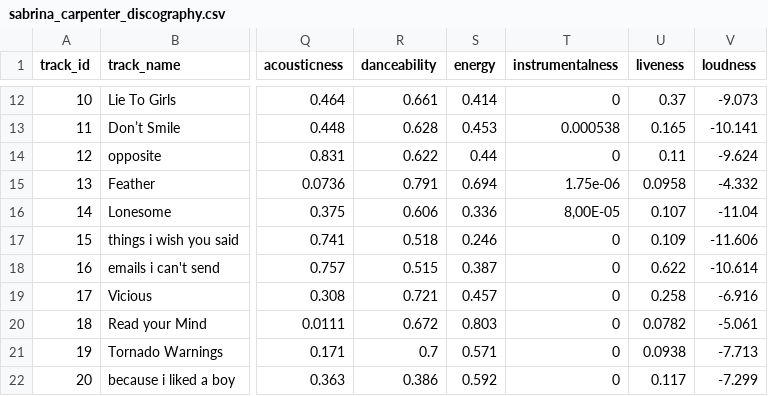
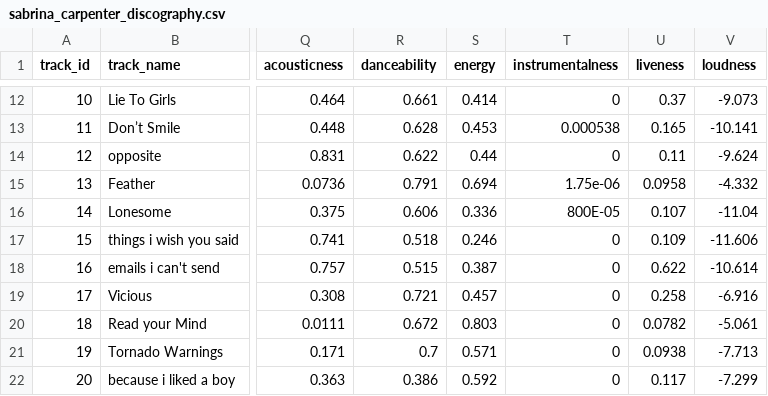
Before and after one commit to iolivebrooke/APCSPprojects, a CSV file: sabrina_carpenter_discography.csv, drawn as a sheet; only a part is shown, gaps mark what is left out; the diff names each change by its address in the sheet, - before the commit and + after, or states it on an @@ line.

Commit message:
Update sabrina_carpenter_discography.csv

```diff
--- a/sabrina_carpenter_discography.csv
+++ b/sabrina_carpenter_discography.csv
-T16 (instrumentalness): 8,00E-05
+T16 (instrumentalness): 800E-05
```
